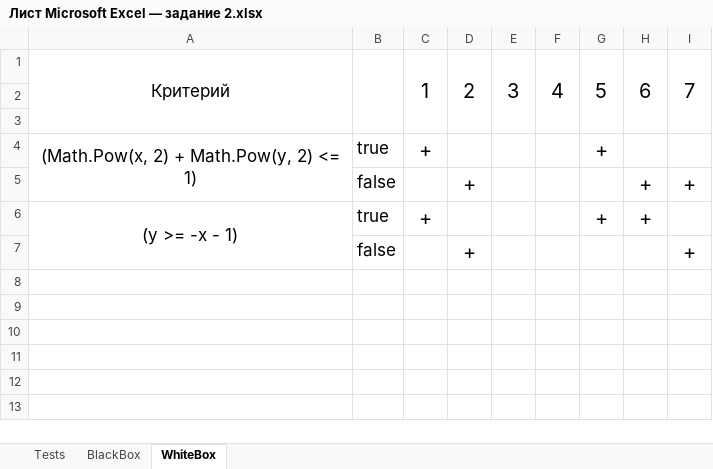
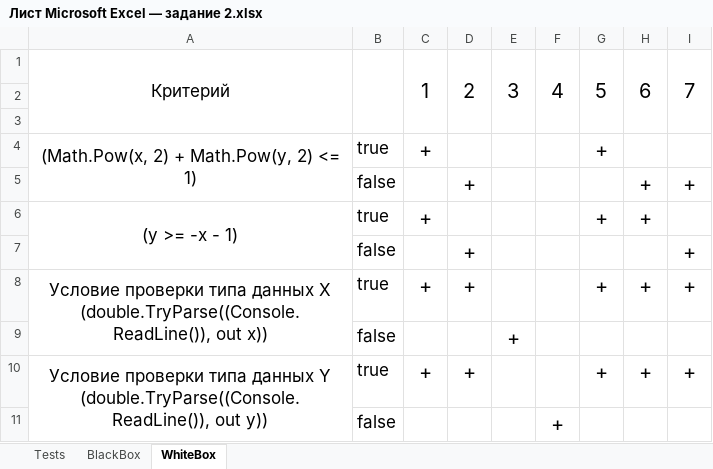
Before and after one commit to Danil-Kolosov/OOP2.0, an Excel workbook: OOP2Curs/Semester_3/Lab1/Documents/Лист Microsoft Excel — задание 2.xlsx, sheet WhiteBox, drawn as a sheet; values as stored, in another font and other column widths than the file's, no borders; ↵ is a line break in a cell; the diff names each change by its address in the sheet, - before the commit and + after, or states it on an @@ line.

```diff
--- a/OOP2Curs/Semester_3/Lab1/Documents/Лист Microsoft Excel — задание 2.xlsx (sheet WhiteBox)
+++ b/OOP2Curs/Semester_3/Lab1/Documents/Лист Microsoft Excel — задание 2.xlsx (sheet WhiteBox)
+row 8: Условие проверки типа данных X ↵ (double.TryParse((Console.ReadLine()), out x)) | true | + | + |  |  | + | + | +
+row 9:  | false |  |  | +
+row 10: Условие проверки типа данных Y ↵ (double.TryParse((Console.ReadLine()), out y)) | true | + | + |  |  | + | + | +
+row 11:  | false |  |  |  | +
```
Also changed, not shown: sheet BlackBox, OOP2Curs/Semester_3/Lab1/Documents/Лист Microsoft Excel задание 1.xlsx, 19 other files.
